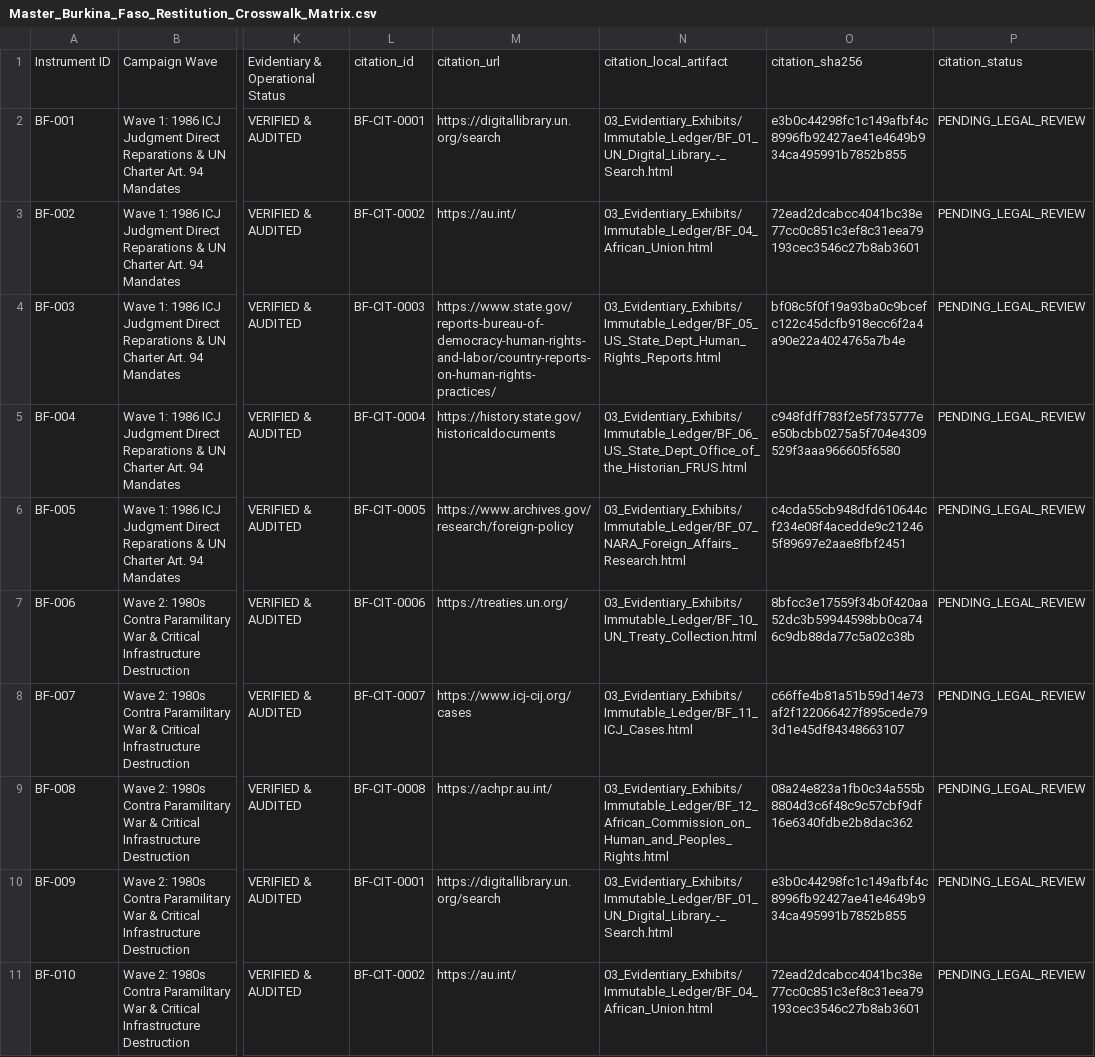
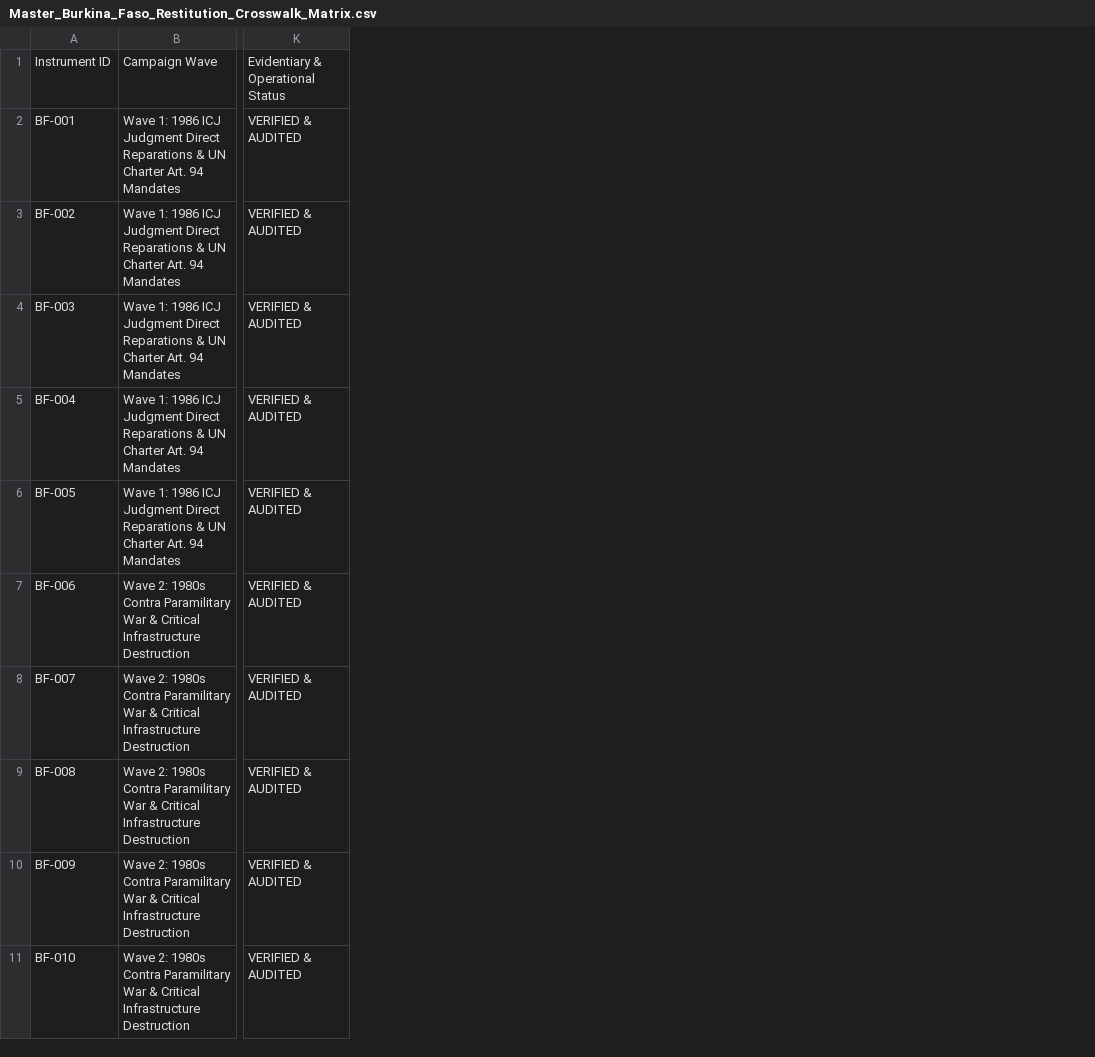
Before and after one commit to GlobalRestitutionAlliance/africa-us-bf-burkina-faso-master-litigation, a CSV file: 00_Master_Knowledge_Base/Master_Burkina_Faso_Restitution_Crosswalk_Matrix.csv, drawn as a sheet; only a part is shown, gaps mark what is left out; the diff names each change by its address in the sheet, - before the commit and + after, or states it on an @@ line.

Commit message:
REVERTED DUE TO UNPROMPTED MASS J3WFICATED DATA CORRUPTION BY COMPROMISED BIASED LLM/ARTIFICIAL INTELLIGENCE MODELS

```diff
--- a/00_Master_Knowledge_Base/Master_Burkina_Faso_Restitution_Crosswalk_Matrix.csv
+++ b/00_Master_Knowledge_Base/Master_Burkina_Faso_Restitution_Crosswalk_Matrix.csv
-column L, rows 1-11: citation_id | BF-CIT-0001 | BF-CIT-0002 | BF-CIT-0003 | BF-CIT-0004 | BF-CIT-0005 | BF-CIT-0006 | BF-CIT-0007 | BF-CIT-0008 | BF-CIT-0001 | BF-CIT-0002
-column M, rows 1-11: citation_url | https://digitallibrary.un.org/search | https://au.int/ | https://www.state.gov/reports-bureau-of-democracy-human-rights-and-labor/country-reports-on-human-rights-practices/ | https://history.state.gov/historicaldocuments | https://www.archives.gov/research/foreign-policy | https://treaties.un.org/ | https://www.icj-cij.org/cases | https://achpr.au.int/ | https://digitallibrary.un.org/search | https://au.int/
-column N, rows 1-11: citation_local_artifact | 03_Evidentiary_Exhibits/Immutable_Ledger/BF_01_UN_Digital_Library_-_Search.html | 03_Evidentiary_Exhibits/Immutable_Ledger/BF_04_African_Union.html | 03_Evidentiary_Exhibits/Immutable_Ledger/BF_05_US_State_Dept_Human_Rights_Reports.html | 03_Evidentiary_Exhibits/Immutable_Ledger/BF_06_US_State_Dept_Office_of_the_Historian_FRUS.html | 03_Evidentiary_Exhibits/Immutable_Ledger/BF_07_NARA_Foreign_Affairs_Research.html | 03_Evidentiary_Exhibits/Immutable_Ledger/BF_10_UN_Treaty_Collection.html | 03_Evidentiary_Exhibits/Immutable_Ledger/BF_11_ICJ_Cases.html | 03_Evidentiary_Exhibits/Immutable_Ledger/BF_12_African_Commission_on_Human_and_Peoples_Rights.html | 03_Evidentiary_Exhibits/Immutable_Ledger/BF_01_UN_Digital_Library_-_Search.html | 03_Evidentiary_Exhibits/Immutable_Ledger/BF_04_African_Union.html
-column O, rows 1-11: citation_sha256 | e3b0c44298fc1c149afbf4c8996fb92427ae41e4649b934ca495991b7852b855 | 72ead2dcabcc4041bc38e77cc0c851c3ef8c31eea79193cec3546c27b8ab3601 | bf08c5f0f19a93ba0c9bcefc122c45dcfb918ecc6f2a4a90e22a4024765a7b4e | c948fdff783f2e5f735777ee50bcbb0275a5f704e4309529f3aaa966605f6580 | c4cda55cb948dfd610644cf234e08f4acedde9c212465f89697e2aae8fbf2451 | 8bfcc3e17559f34b0f420aa52dc3b59944598bb0ca746c9db88da77c5a02c38b | c66ffe4b81a51b59d14e73af2f122066427f895cede793d1e45df84348663107 | 08a24e823a1fb0c34a555b8804d3c6f48c9c57cbf9df16e6340fdbe2b8dac362 | e3b0c44298fc1c149afbf4c8996fb92427ae41e4649b934ca495991b7852b855 | 72ead2dcabcc4041bc38e77cc0c851c3ef8c31eea79193cec3546c27b8ab3601
-column P, rows 1-11: citation_status | PENDING_LEGAL_REVIEW | PENDING_LEGAL_REVIEW | PENDING_LEGAL_REVIEW | PENDING_LEGAL_REVIEW | PENDING_LEGAL_REVIEW | PENDING_LEGAL_REVIEW | PENDING_LEGAL_REVIEW | PENDING_LEGAL_REVIEW | PENDING_LEGAL_REVIEW | PENDING_LEGAL_REVIEW
```
Also changed, not shown: 00_Master_Knowledge_Base/Master_US_BF_BURKINA_FASO_Restitution_Crosswalk_Matrix.csv, 03_Evidentiary_Exhibits/CITATION_INDEX.csv, 21 other files.
